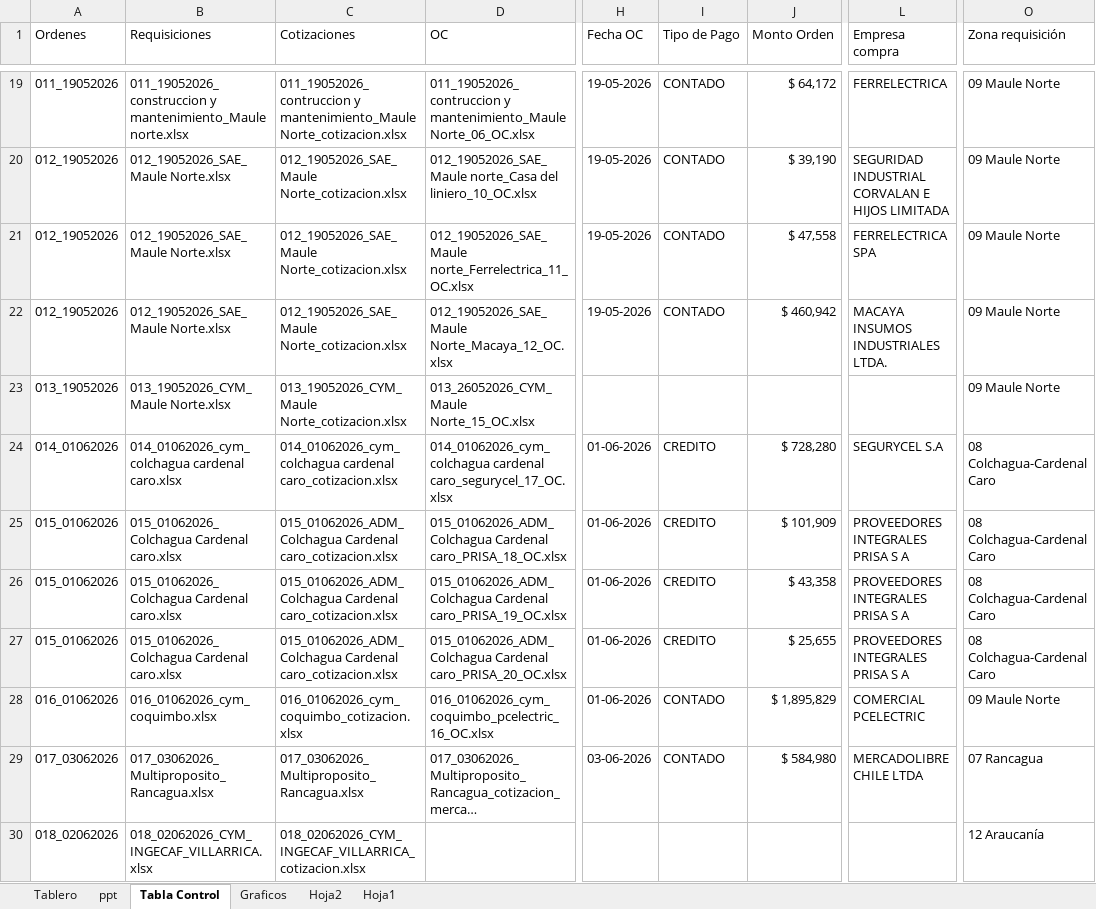
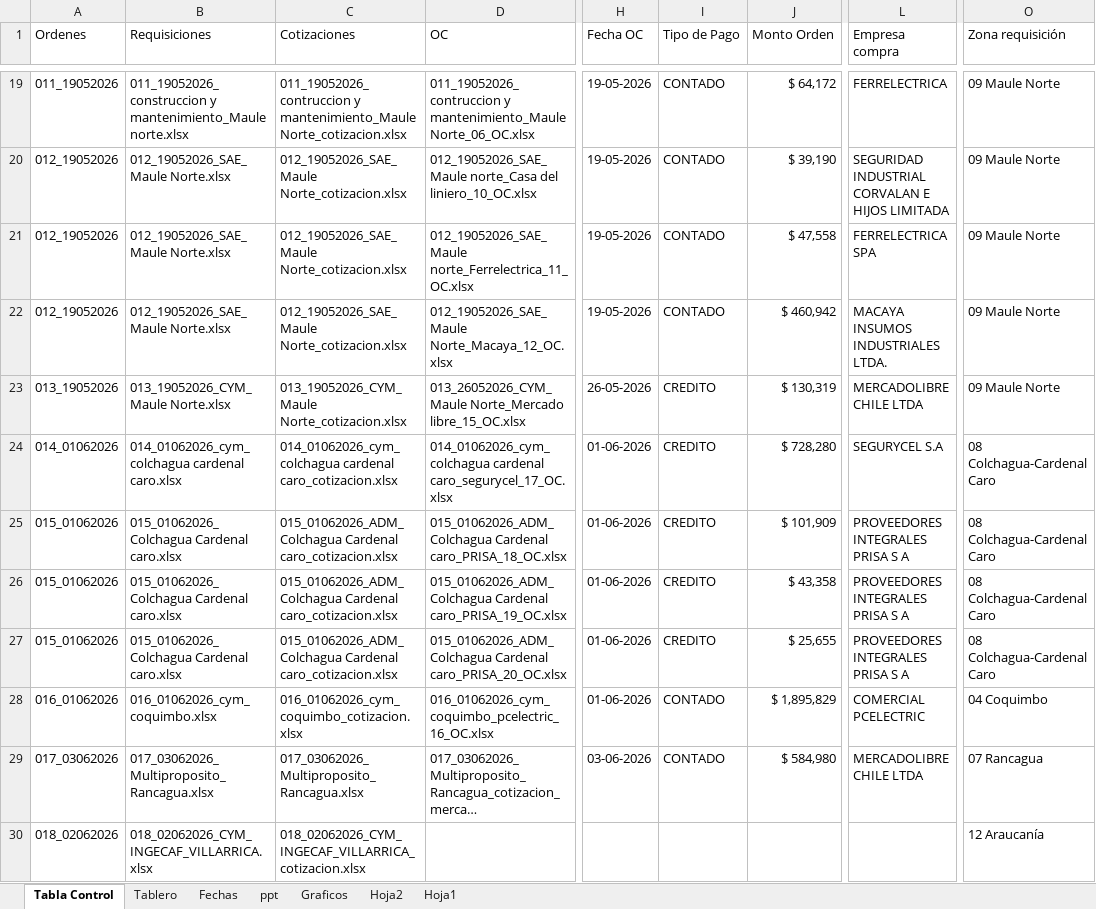
Before and after one commit to RodrigoCay/RequiAA, an Excel workbook: Prueba.xlsx, sheet Tabla Control, drawn as a sheet; only a part is shown, gaps mark what is left out; long unchanged cells end in …; values as stored, in another font and other column widths than the file's, no cell formats; table styles not drawn; the diff covers the shown part only; the diff names each change by its address in the sheet, - before the commit and + after, or states it on an @@ line.

Commit message:
Add files via upload

```diff
--- a/Prueba.xlsx (sheet Tabla Control)
+++ b/Prueba.xlsx (sheet Tabla Control)
+sheet tab: Fechas
@@ sheet tab order changed: Tabla Control | Tablero | Fechas | ppt | Graficos | Hoja2 | Hoja1 @@
-D23 (OC): 013_26052026_CYM_Maule Norte_15_OC.xlsx
+D23 (OC): 013_26052026_CYM_Maule Norte_Mercado libre_15_OC.xlsx
-H23 (Fecha OC): (empty)
+H23 (Fecha OC): 26-05-2026
-I23 (Tipo de Pago): (empty)
+I23 (Tipo de Pago): CREDITO
-J23 (Monto Orden): (empty)
+J23 (Monto Orden): $ 130,319
-L23 (Empresa compra): (empty)
+L23 (Empresa compra): MERCADOLIBRE CHILE LTDA
-O28 (Zona requisición): 09 Maule Norte
+O28 (Zona requisición): 04 Coquimbo
```
Also changed, not shown: 25 added rows, 12 removed rows, 1 moved row and 13 edited cells elsewhere in this sheet, cell formats, hidden cells.
